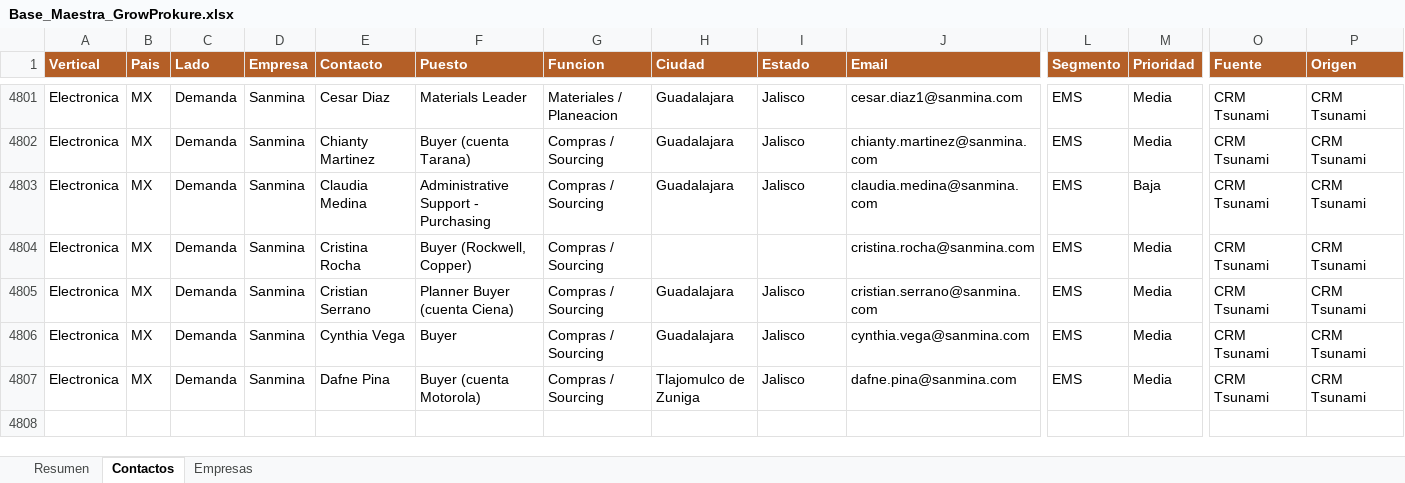
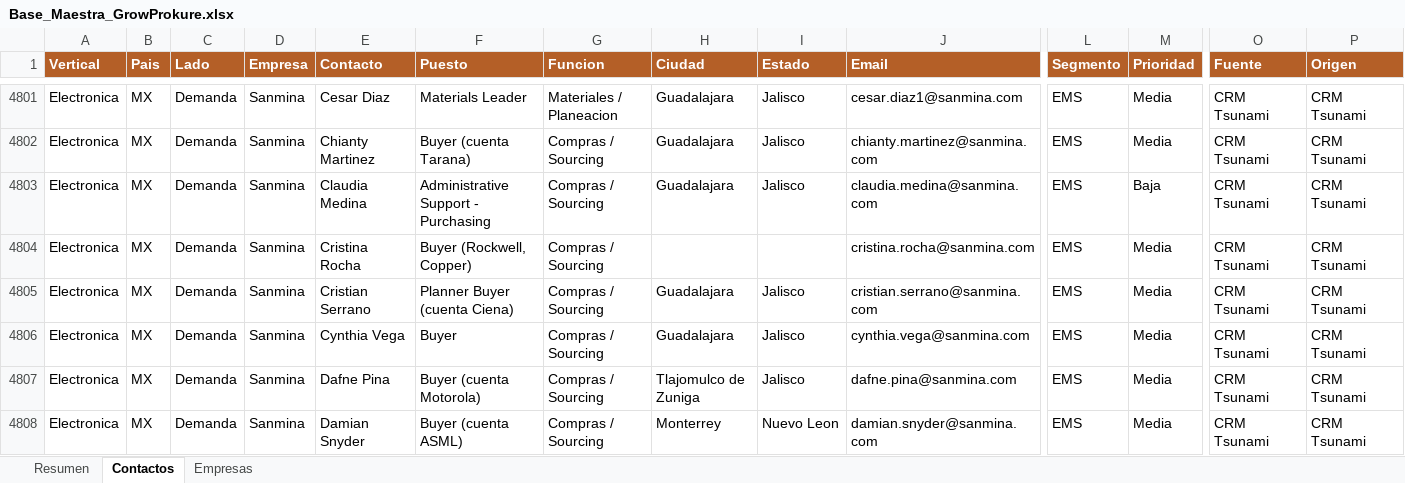
Before and after one commit to carlosmoreno793508/Cosas-Carlos, an Excel workbook: GrowProkure/05-Recursos/Base_Maestra_GrowProkure.xlsx, sheet Contactos, drawn as a sheet; only a part is shown, gaps mark what is left out; values as stored, in another font and other column widths than the file's, no borders; rows hold the shown columns only; the diff names each change by its address in the sheet, - before the commit and + after, or states it on an @@ line.

```diff
--- a/GrowProkure/05-Recursos/Base_Maestra_GrowProkure.xlsx (sheet Contactos)
+++ b/GrowProkure/05-Recursos/Base_Maestra_GrowProkure.xlsx (sheet Contactos)
+row 4808: Electronica | MX | Demanda | Sanmina | Damian Snyder | Buyer (cuenta ASML) | Compras / Sourcing | Monterrey | Nuevo Leon | damian.snyder@sanmina.com | EMS | Media | CRM Tsunami | CRM Tsunami
```
